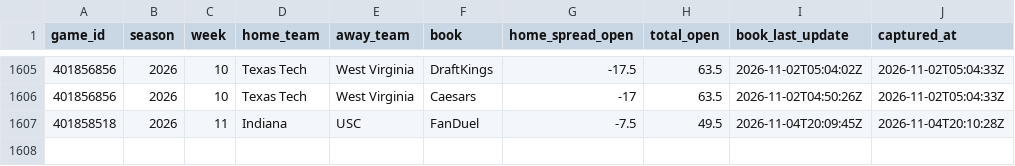
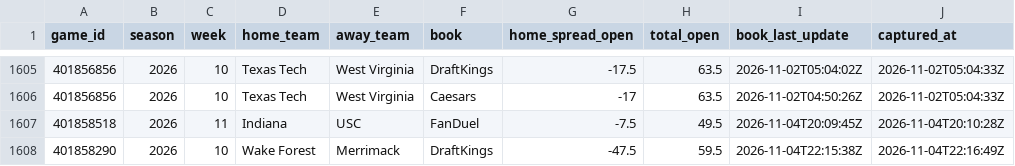
Before and after one commit to lucas-diehl/bet-hub-models, a CSV file: cfb-modeling/data_cache/opening_lines.csv, drawn as a sheet; only a part is shown, gaps mark what is left out; the diff names each change by its address in the sheet, - before the commit and + after, or states it on an @@ line.

```diff
--- a/cfb-modeling/data_cache/opening_lines.csv
+++ b/cfb-modeling/data_cache/opening_lines.csv
+row 1608: 401858290 | 2026 | 10 | Wake Forest | Merrimack | DraftKings | -47.5 | 59.5 | 2026-11-04T22:15:38Z | 2026-11-04T22:16:49Z
```
Also changed, not shown: 10 other files.
